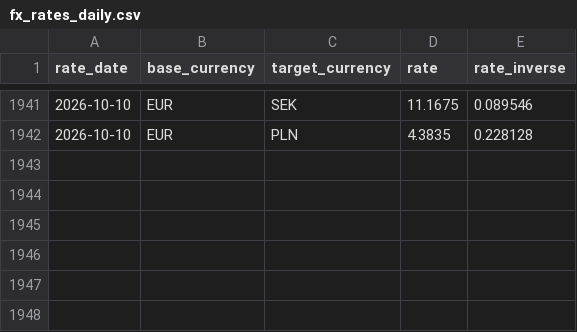
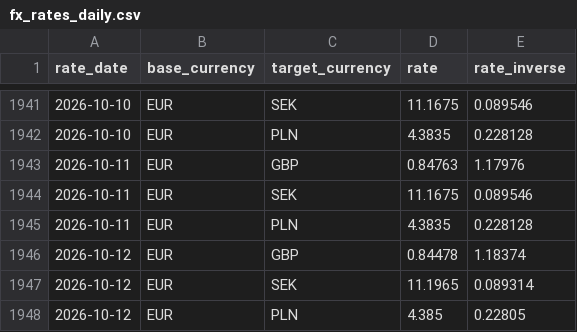
Before and after one commit to zahar-t/Trust_Pipeline_CI, a CSV file: dbt_project/seeds/fx_rates_daily.csv, drawn as a sheet; only a part is shown, gaps mark what is left out.

```diff
--- a/dbt_project/seeds/fx_rates_daily.csv
+++ b/dbt_project/seeds/fx_rates_daily.csv
@@ -1942 +1942,7 @@ rate_date,base_currency,target_currency,rate,rate_inverse
 2026-10-10,EUR,PLN,4.3835,0.228128
+2026-10-11,EUR,GBP,0.84763,1.17976
+2026-10-11,EUR,SEK,11.1675,0.089546
+2026-10-11,EUR,PLN,4.3835,0.228128
+2026-10-12,EUR,GBP,0.84478,1.18374
+2026-10-12,EUR,SEK,11.1965,0.089314
+2026-10-12,EUR,PLN,4.385,0.22805
```
Also changed, not shown: dbt_project/seeds/consent_forecast_predictions.csv, dbt_project/seeds/raw_customers.csv, 4 other files.
